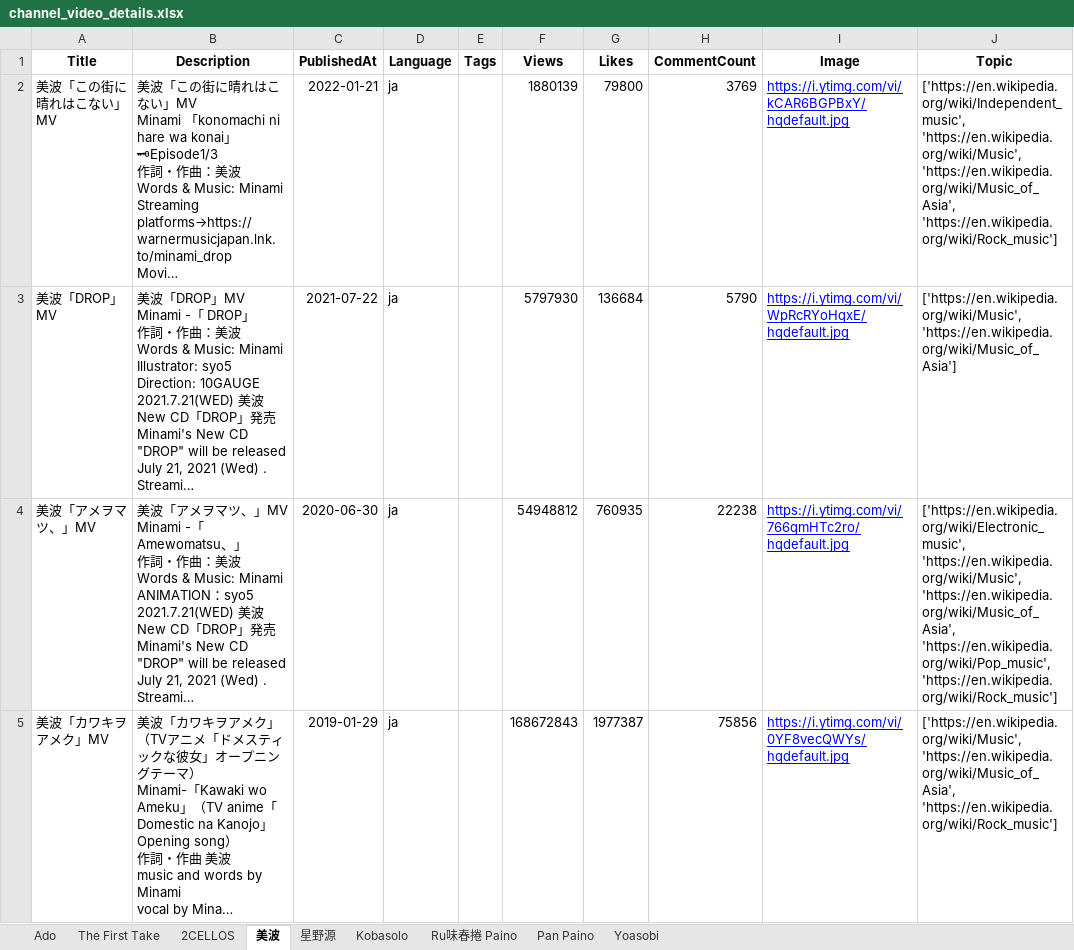
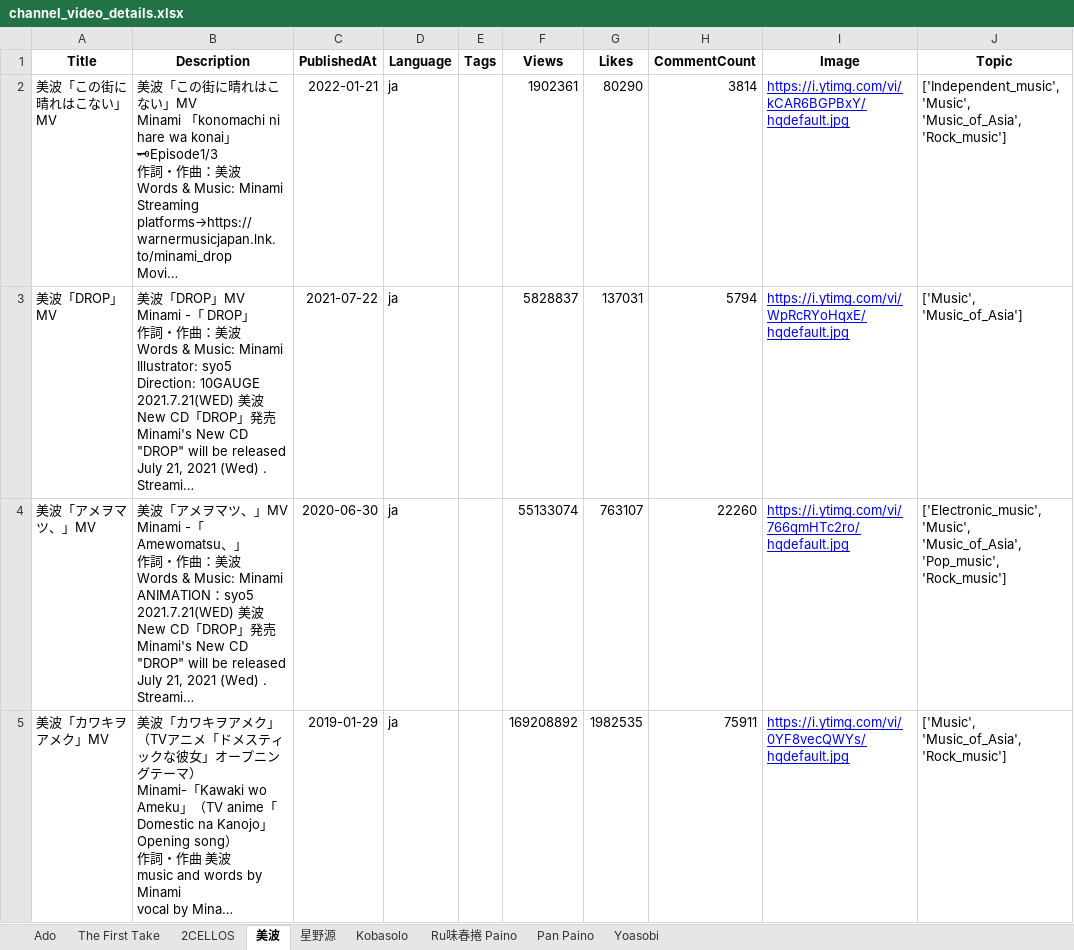
Before and after one commit to Takuyatsai/YouTube-Music-Channel-Analysis, an Excel workbook: channel_video_details.xlsx, sheet 美波, drawn as a sheet; only a part is shown; long unchanged cells end in …; values as stored, in another font and other column widths than the file's, no borders; the diff covers the shown part only; the diff names each change by its address in the sheet, - before the commit and + after, or states it on an @@ line.

```diff
--- a/channel_video_details.xlsx (sheet 美波)
+++ b/channel_video_details.xlsx (sheet 美波)
-F2 (Views): 1880139
+F2 (Views): 1902361
-G2 (Likes): 79800
+G2 (Likes): 80290
-H2 (CommentCount): 3769
+H2 (CommentCount): 3814
-J2 (Topic): ['https://en.wikipedia.org/wiki/Independent_music', 'https://en.wikipedia.org/wiki/Music', 'https://en.wikipedia.org/wiki/Music_of_Asia', 'https://en.wikipedia.org/wiki/Rock_music']
+J2 (Topic): ['Independent_music', 'Music', 'Music_of_Asia', 'Rock_music']
-F3 (Views): 5797930
+F3 (Views): 5828837
-G3 (Likes): 136684
+G3 (Likes): 137031
-H3 (CommentCount): 5790
+H3 (CommentCount): 5794
-J3 (Topic): ['https://en.wikipedia.org/wiki/Music', 'https://en.wikipedia.org/wiki/Music_of_Asia']
+J3 (Topic): ['Music', 'Music_of_Asia']
-F4 (Views): 54948812
+F4 (Views): 55133074
-G4 (Likes): 760935
+G4 (Likes): 763107
-H4 (CommentCount): 22238
+H4 (CommentCount): 22260
-J4 (Topic): ['https://en.wikipedia.org/wiki/Electronic_music', 'https://en.wikipedia.org/wiki/Music', 'https://en.wikipedia.org/wiki/Music_of_Asia', 'https://en.wikipedia.org/wiki/Pop_music', 'https://en.wikipedia.org/wiki/Rock_music']
+J4 (Topic): ['Electronic_music', 'Music', 'Music_of_Asia', 'Pop_music', 'Rock_music']
-F5 (Views): 168672843
+F5 (Views): 169208892
-G5 (Likes): 1977387
+G5 (Likes): 1982535
-H5 (CommentCount): 75856
+H5 (CommentCount): 75911
-J5 (Topic): ['https://en.wikipedia.org/wiki/Music', 'https://en.wikipedia.org/wiki/Music_of_Asia', 'https://en.wikipedia.org/wiki/Rock_music']
+J5 (Topic): ['Music', 'Music_of_Asia', 'Rock_music']
```
Also changed, not shown: 11 edited cells elsewhere in this sheet, sheet Pan Paino, sheet The First Take, sheet Ru味春捲 Paino, sheet Kobasolo, sheet 2CELLOS, sheet Yoasobi, 2 more sheets, music_channel.xlsx, 2 other files.
